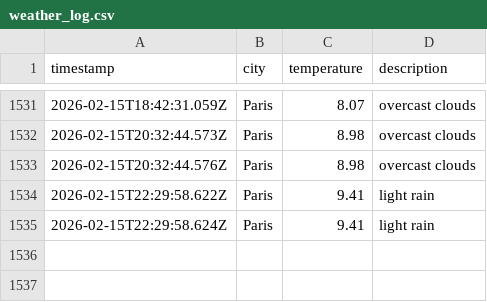
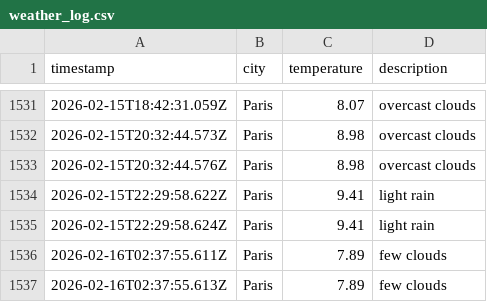
Before and after one commit to alex19heath-ui/Data-Ops-weather-js, a CSV file: data/weather_log.csv, drawn as a sheet; only a part is shown, gaps mark what is left out.

```diff
--- a/data/weather_log.csv
+++ b/data/weather_log.csv
@@ -1535 +1535,3 @@ timestamp,city,temperature,description
 2026-02-15T22:29:58.624Z,Paris,9.41,light rain
+2026-02-16T02:37:55.611Z,Paris,7.89,few clouds
+2026-02-16T02:37:55.613Z,Paris,7.89,few clouds
```
Also changed, not shown: 1 other file.
